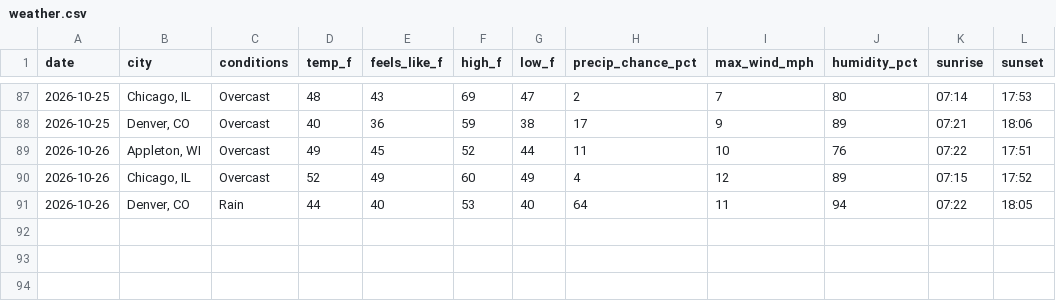
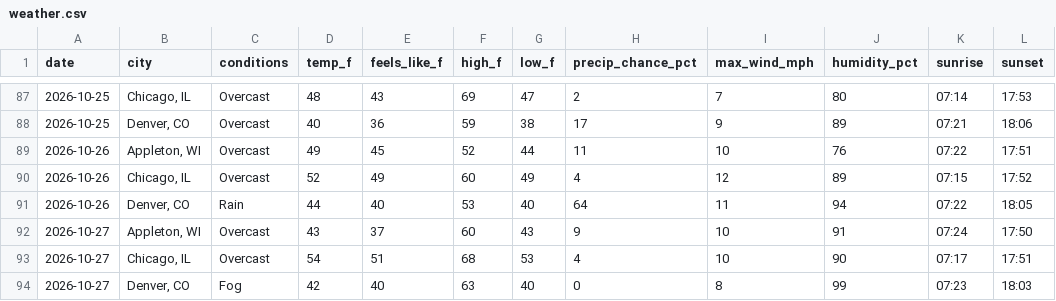
Before and after one commit to zkm/daily-log, a CSV file: weather.csv, drawn as a sheet; only a part is shown, gaps mark what is left out.

Commit message:
Weather for 2026-10-27: Appleton 43°F, Chicago 54°F, Denver 42°F

```diff
--- a/weather.csv
+++ b/weather.csv
@@ -91 +91,4 @@
 "2026-10-26","Denver, CO","Rain",44,40,53,40,64,11,94,"07:22","18:05"
+"2026-10-27","Appleton, WI","Overcast",43,37,60,43,9,10,91,"07:24","17:50"
+"2026-10-27","Chicago, IL","Overcast",54,51,68,53,4,10,90,"07:17","17:51"
+"2026-10-27","Denver, CO","Fog",42,40,63,40,0,8,99,"07:23","18:03"
```
Also changed, not shown: 1 other file.
